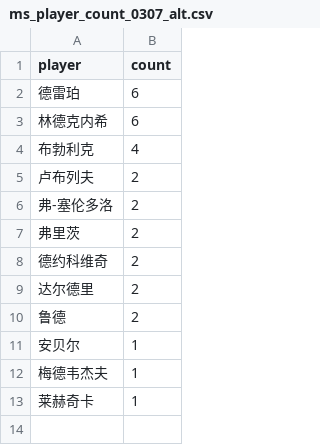
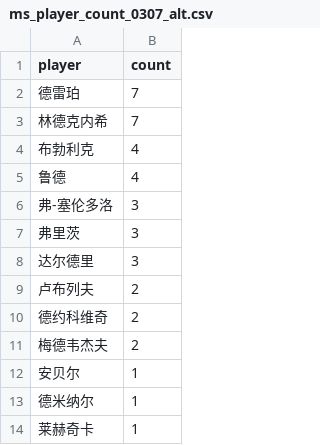
Before and after one commit to zhoushuaige7/tennispredict-report, a CSV file: docs/data/ms_player_count_0307_alt.csv, drawn as a sheet.

```diff
--- a/docs/data/ms_player_count_0307_alt.csv
+++ b/docs/data/ms_player_count_0307_alt.csv
@@ -1,13 +1,14 @@
 player,count
-德雷珀,6
-林德克内希,6
+德雷珀,7
+林德克内希,7
 布勃利克,4
+鲁德,4
+弗-塞伦多洛,3
+弗里茨,3
+达尔德里,3
 卢布列夫,2
-弗-塞伦多洛,2
-弗里茨,2
 德约科维奇,2
-达尔德里,2
-鲁德,2
+梅德韦杰夫,2
 安贝尔,1
-梅德韦杰夫,1
+德米纳尔,1
 莱赫奇卡,1
```
Also changed, not shown: docs/data/ms_player_count_0304_alt.csv, docs/data/ms_player_count_0304_main.csv, 9 other files.
